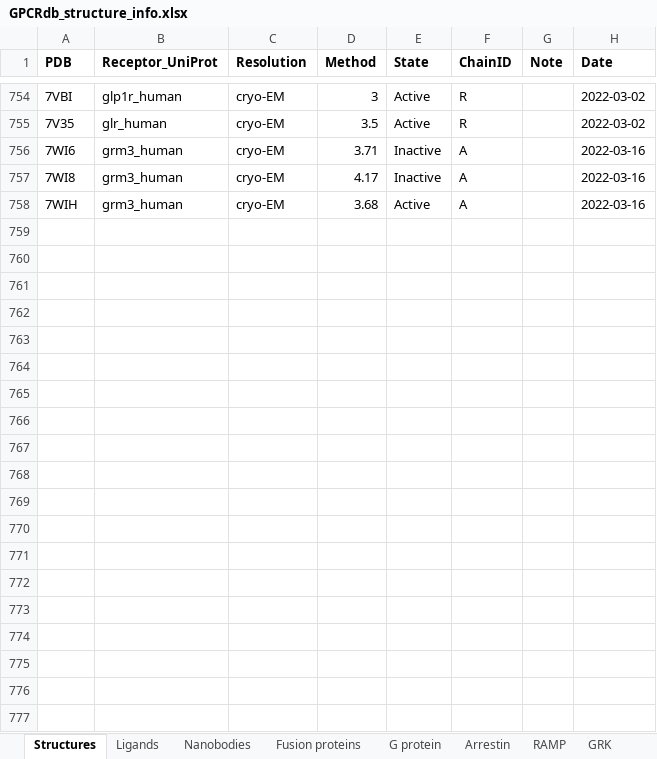
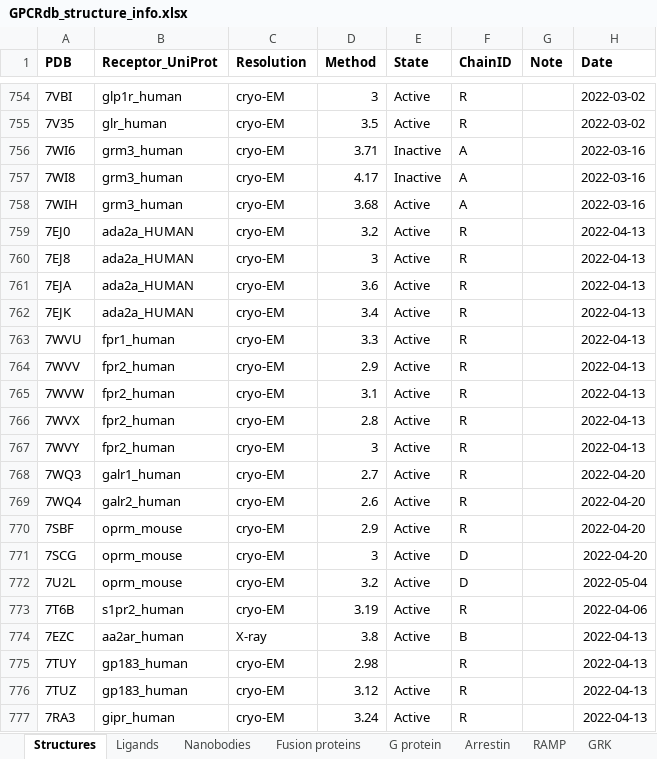
Before and after one commit to protwis/gpcrdb_data, an Excel workbook: structure_data/annotation/GPCRdb_structure_info.xlsx, sheet Structures, drawn as a sheet; only a part is shown, gaps mark what is left out; values as stored, in another font and other column widths than the file's, no borders; the diff covers the shown part only; the diff names each change by its address in the sheet, - before the commit and + after, or states it on an @@ line.

Commit message:
UPDATE: May structures and alignment, Class B2 updated

```diff
--- a/structure_data/annotation/GPCRdb_structure_info.xlsx (sheet Structures)
+++ b/structure_data/annotation/GPCRdb_structure_info.xlsx (sheet Structures)
+row 759: 7EJ0 | ada2a_HUMAN | cryo-EM | 3.2 | Active | R |  | 2022-04-13
+row 760: 7EJ8 | ada2a_HUMAN | cryo-EM | 3 | Active | R |  | 2022-04-13
+row 761: 7EJA | ada2a_HUMAN | cryo-EM | 3.6 | Active | R |  | 2022-04-13
+row 762: 7EJK | ada2a_HUMAN | cryo-EM | 3.4 | Active | R |  | 2022-04-13
+row 763: 7WVU | fpr1_human | cryo-EM | 3.3 | Active | R |  | 2022-04-13
+row 764: 7WVV | fpr2_human | cryo-EM | 2.9 | Active | R |  | 2022-04-13
+row 765: 7WVW | fpr2_human | cryo-EM | 3.1 | Active | R |  | 2022-04-13
+row 766: 7WVX | fpr2_human | cryo-EM | 2.8 | Active | R |  | 2022-04-13
+row 767: 7WVY | fpr2_human | cryo-EM | 3 | Active | R |  | 2022-04-13
+row 768: 7WQ3 | galr1_human | cryo-EM | 2.7 | Active | R |  | 2022-04-20
+row 769: 7WQ4 | galr2_human | cryo-EM | 2.6 | Active | R |  | 2022-04-20
+row 770: 7SBF | oprm_mouse | cryo-EM | 2.9 | Active | R |  | 2022-04-20
+row 771: 7SCG | oprm_mouse | cryo-EM | 3 | Active | D |  | 2022-04-20
+row 772: 7U2L | oprm_mouse | cryo-EM | 3.2 | Active | D |  | 2022-05-04
+row 773: 7T6B | s1pr2_human | cryo-EM | 3.19 | Active | R |  | 2022-04-06
+row 774: 7EZC | aa2ar_human | X-ray | 3.8 | Active | B |  | 2022-04-13
+row 775: 7TUY | gp183_human | cryo-EM | 2.98 |  | R |  | 2022-04-13
+row 776: 7TUZ | gp183_human | cryo-EM | 3.12 | Active | R |  | 2022-04-13
+row 777: 7RA3 | gipr_human | cryo-EM | 3.24 | Active | R |  | 2022-04-13
```
Also changed, not shown: 12 added rows elsewhere in this sheet, sheet G protein, sheet Ligands, sheet Nanobodies, sheet Fusion proteins, 17 other files.
